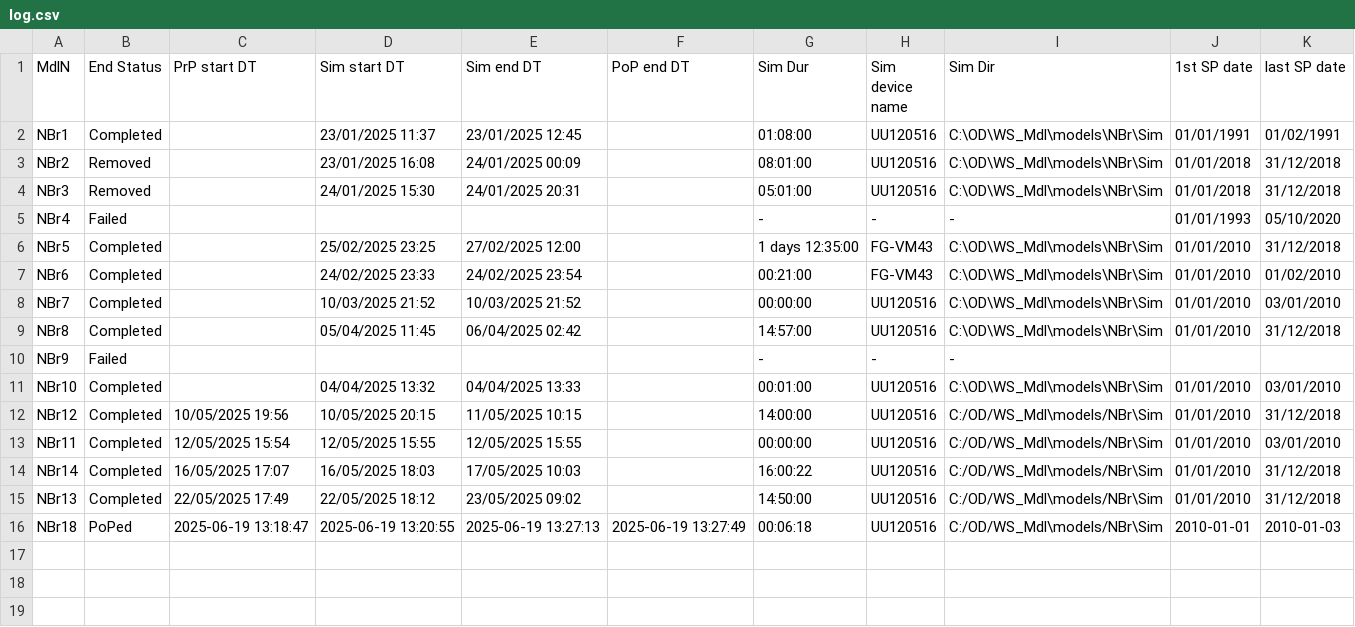
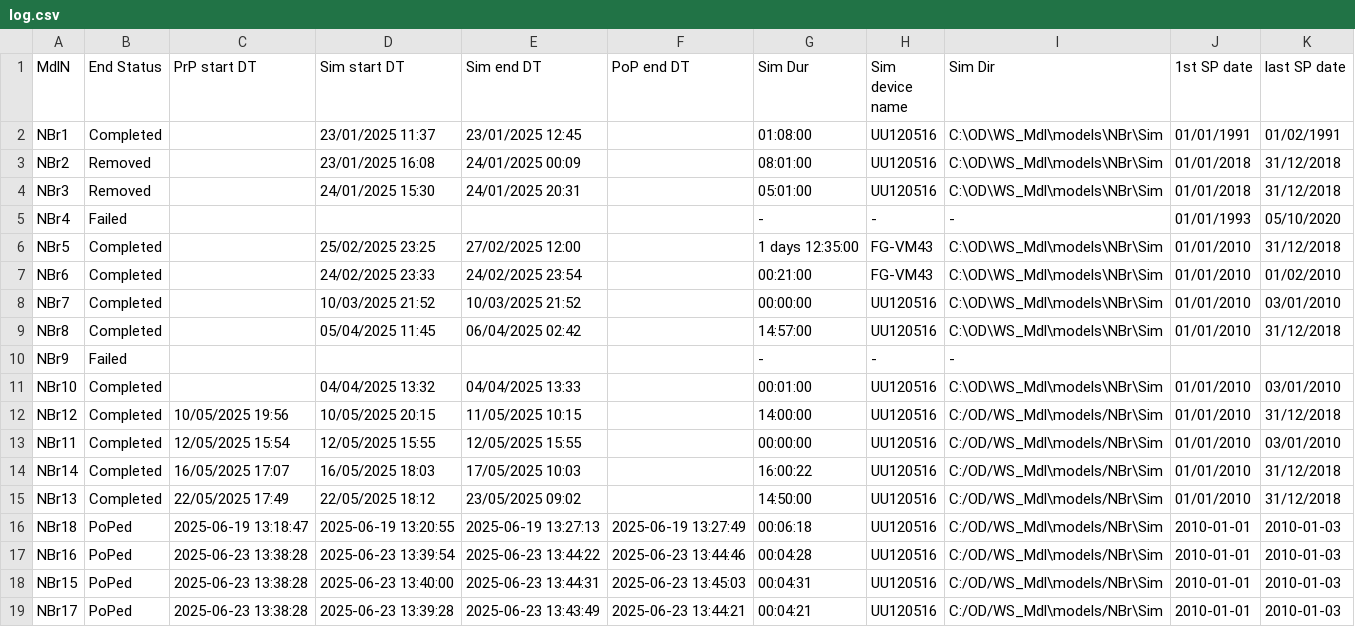
Before and after one commit to Ydrolog/WS_Mdl, a CSV file: Mng/log.csv, drawn as a sheet.

```diff
--- a/Mng/log.csv
+++ b/Mng/log.csv
@@ -16 +16,4 @@ NBr13,Completed,22/05/2025 17:49,22/05/2025 18:12,23/05/2025 09:02,,14:50:00,UU1
 NBr18,PoPed,2025-06-19 13:18:47,2025-06-19 13:20:55,2025-06-19 13:27:13,2025-06-19 13:27:49,00:06:18,UU120516,C:/OD/WS_Mdl\models/NBr\Sim,2010-01-01,2010-01-03
+NBr16,PoPed,2025-06-23 13:38:28,2025-06-23 13:39:54,2025-06-23 13:44:22,2025-06-23 13:44:46,00:04:28,UU120516,C:/OD/WS_Mdl\models/NBr\Sim,2010-01-01,2010-01-03
+NBr15,PoPed,2025-06-23 13:38:28,2025-06-23 13:40:00,2025-06-23 13:44:31,2025-06-23 13:45:03,00:04:31,UU120516,C:/OD/WS_Mdl\models/NBr\Sim,2010-01-01,2010-01-03
+NBr17,PoPed,2025-06-23 13:38:28,2025-06-23 13:39:28,2025-06-23 13:43:49,2025-06-23 13:44:21,00:04:21,UU120516,C:/OD/WS_Mdl\models/NBr\Sim,2010-01-01,2010-01-03
```
Also changed, not shown: 10 other files.
